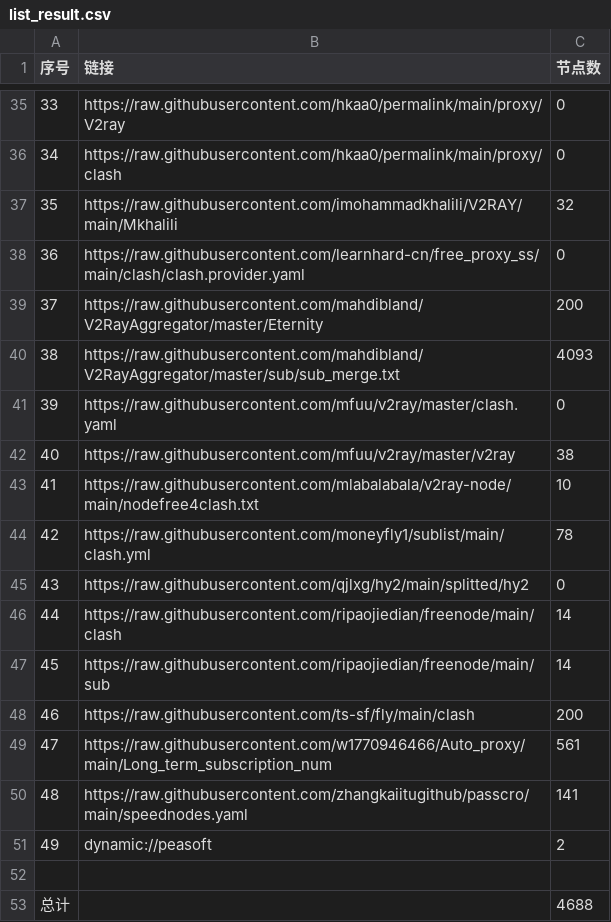
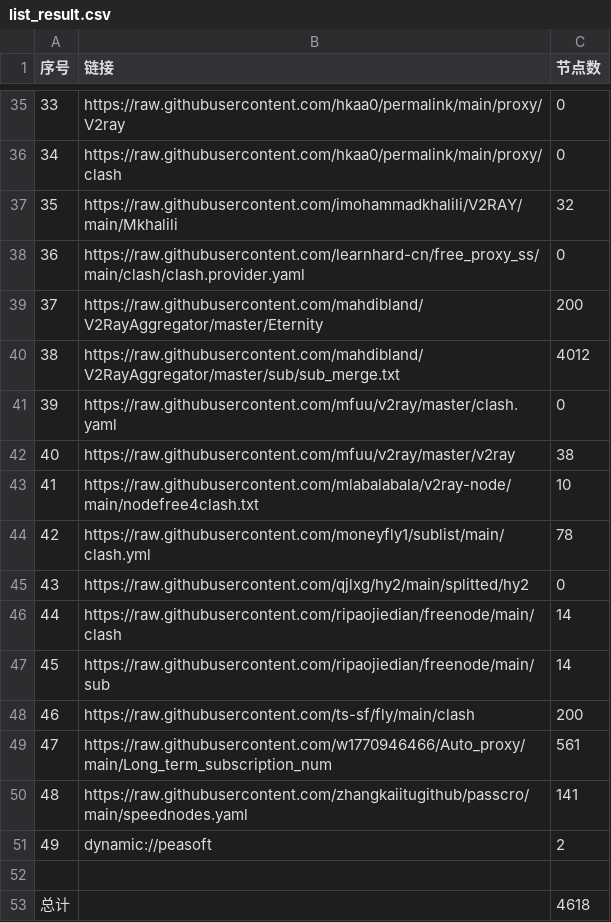
Before and after one commit to royin237-cpu/royin-s-proxy, a CSV file: list_result.csv, drawn as a sheet; only a part is shown, gaps mark what is left out.

```diff
--- a/list_result.csv
+++ b/list_result.csv
@@ -39,3 +39,3 @@
 37,https://raw.githubusercontent.com/mahdibland/V2RayAggregator/master/Eternity,200
-38,https://raw.githubusercontent.com/mahdibland/V2RayAggregator/master/sub/sub_merge.txt,4093
+38,https://raw.githubusercontent.com/mahdibland/V2RayAggregator/master/sub/sub_merge.txt,4012
 39,https://raw.githubusercontent.com/mfuu/v2ray/master/clash.yaml,0
@@ -52,2 +52,2 @@
 
-总计,,4688
+总计,,4618
```
Also changed, not shown: 54 other files.
